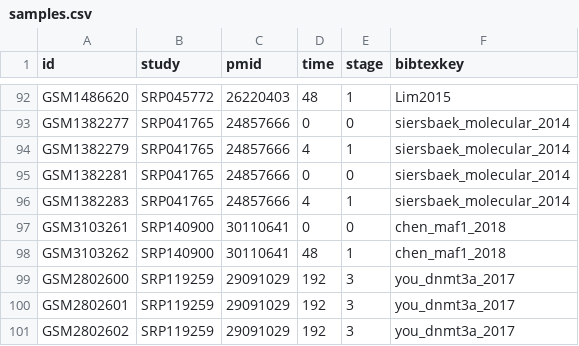
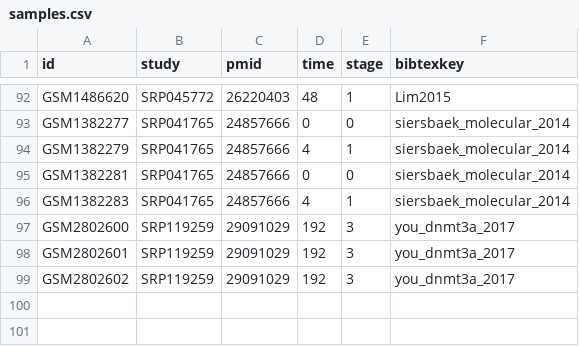
Before and after one commit to MahShaaban/adiporeg_rna, a CSV file: samples.csv, drawn as a sheet; only a part is shown, gaps mark what is left out.

```diff
--- a/samples.csv
+++ b/samples.csv
@@ -96,4 +96,2 @@ GSM1382281,SRP041765,24857666,0,0,siersbaek_molecular_2014
 GSM1382283,SRP041765,24857666,4,1,siersbaek_molecular_2014
-GSM3103261,SRP140900,30110641,0,0,chen_maf1_2018
-GSM3103262,SRP140900,30110641,48,1,chen_maf1_2018
 GSM2802600,SRP119259,29091029,192,3,you_dnmt3a_2017
```
Also changed, not shown: 6 other files.
